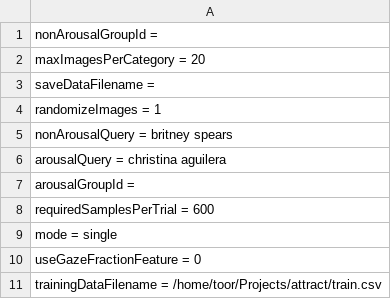
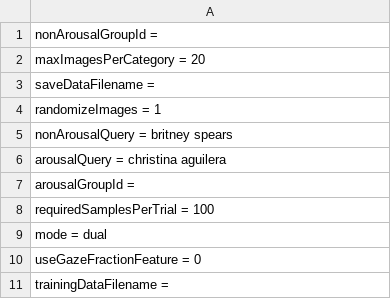
Before and after one commit to bradgithub/attract, a CSV file: parameters.csv, drawn as a sheet.

```diff
--- a/parameters.csv
+++ b/parameters.csv
@@ -7,5 +7,5 @@ arousalQuery = christina aguilera
 arousalGroupId =
-requiredSamplesPerTrial = 600
-mode = single
+requiredSamplesPerTrial = 100
+mode = dual
 useGazeFractionFeature = 0
-trainingDataFilename = /home/toor/Projects/attract/train.csv
+trainingDataFilename =
```
Also changed, not shown: 11 other files.
